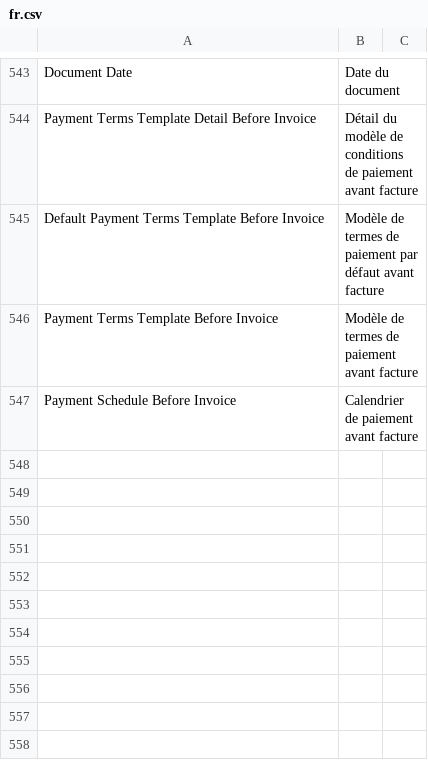
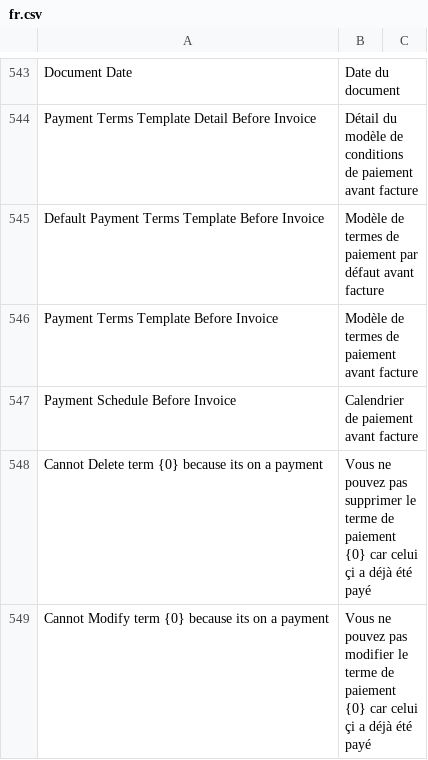
Before and after one commit to scopen-coop/erpnext_france, a CSV file: erpnext_france/translations/fr.csv, drawn as a sheet; only a part is shown, gaps mark what is left out; the diff names each change by its address in the sheet, - before the commit and + after, or states it on an @@ line.

Commit message:
NEW: Prevent update term after submit on sales order

```diff
--- a/erpnext_france/translations/fr.csv
+++ b/erpnext_france/translations/fr.csv
+row 548: Cannot Delete term {0} because its on a payment | Vous ne pouvez pas supprimer le terme de paiement {0} car celui çi a déjà été payé
+row 549: Cannot Modify term {0} because its on a payment | Vous ne pouvez pas modifier le terme de paiement {0} car celui çi a déjà été payé
```
Also changed, not shown: 3 other files.
